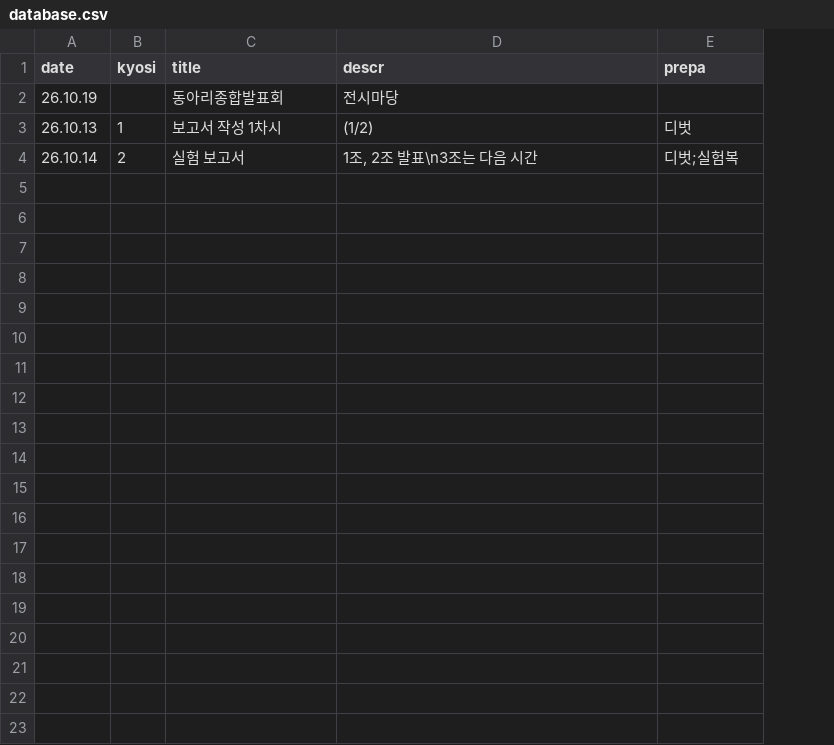
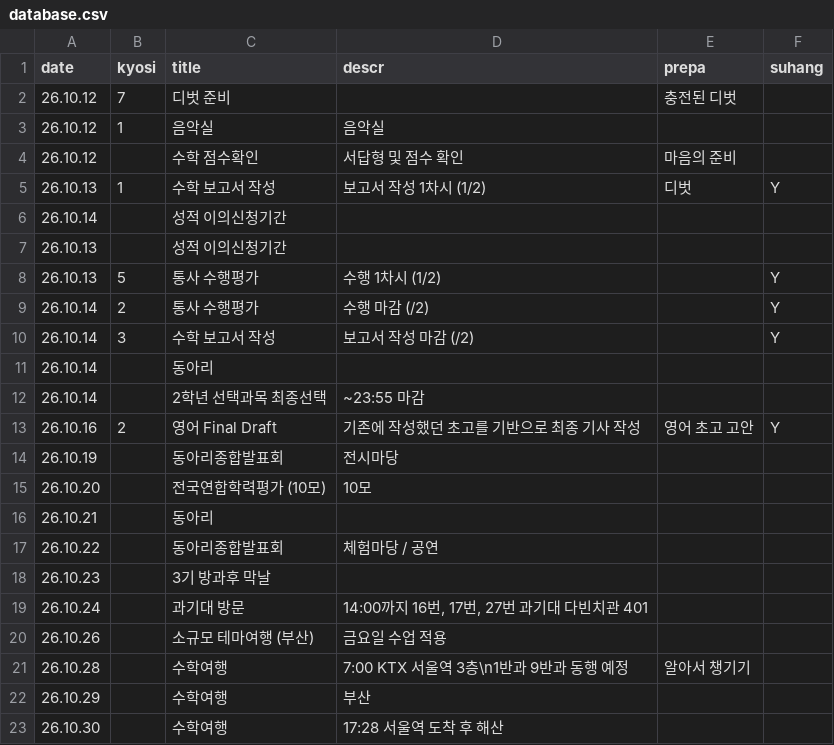
Before and after one commit to tsgox/calsun, a CSV file: database.csv, drawn as a sheet; removed rows and columns are numbered as before the commit, all else as after; the diff names each change by its address in the sheet, - before the commit and + after, or states it on an @@ line.

```diff
--- a/database.csv
+++ b/database.csv
+column F (suhang), empty
+row 2: 26.10.12 | 7 | 디벗 준비 |  | 충전된 디벗
+row 3: 26.10.12 | 1 | 음악실 | 음악실
+row 4: 26.10.12 |  | 수학 점수확인 | 서답형 및 점수 확인 | 마음의 준비
+row 5: 26.10.13 | 1 | 수학 보고서 작성 | 보고서 작성 1차시 (1/2) | 디벗 | Y
+row 6: 26.10.14 |  | 성적 이의신청기간
+row 7: 26.10.13 |  | 성적 이의신청기간
+row 8: 26.10.13 | 5 | 통사 수행평가 | 수행 1차시 (1/2) |  | Y
+row 9: 26.10.14 | 2 | 통사 수행평가 | 수행 마감 (/2) |  | Y
+row 10: 26.10.14 | 3 | 수학 보고서 작성 | 보고서 작성 마감 (/2) |  | Y
+row 11: 26.10.14 |  | 동아리
+row 12: 26.10.14 |  | 2학년 선택과목 최종선택 | ~23:55 마감
+row 13: 26.10.16 | 2 | 영어 Final Draft | 기존에 작성했던 초고를 기반으로 최종 기사 작성 | 영어 초고 고안 | Y
-row 3: 26.10.13 | 1 | 보고서 작성 1차시 | (1/2) | 디벗
-row 4: 26.10.14 | 2 | 실험 보고서 | 1조, 2조 발표\n3조는 다음 시간 | 디벗;실험복
+row 15: 26.10.20 |  | 전국연합학력평가 (10모) | 10모
+row 16: 26.10.21 |  | 동아리
+row 17: 26.10.22 |  | 동아리종합발표회 | 체험마당 / 공연
+row 18: 26.10.23 |  | 3기 방과후 막날
+row 19: 26.10.24 |  | 과기대 방문 | 14:00까지 16번, 17번, 27번 과기대 다빈치관 401
+row 20: 26.10.26 |  | 소규모 테마여행 (부산) | 금요일 수업 적용
+row 21: 26.10.28 |  | 수학여행 | 7:00 KTX 서울역 3층\n1반과 9반과 동행 예정 | 알아서 챙기기
+row 22: 26.10.29 |  | 수학여행 | 부산
+row 23: 26.10.30 |  | 수학여행 | 17:28 서울역 도착 후 해산
```
Also changed, not shown: 3 other files.
